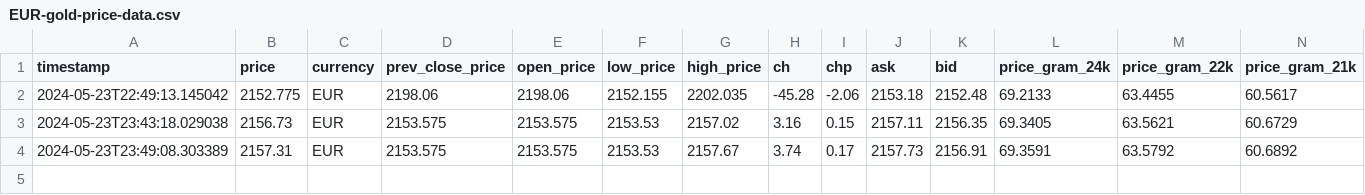
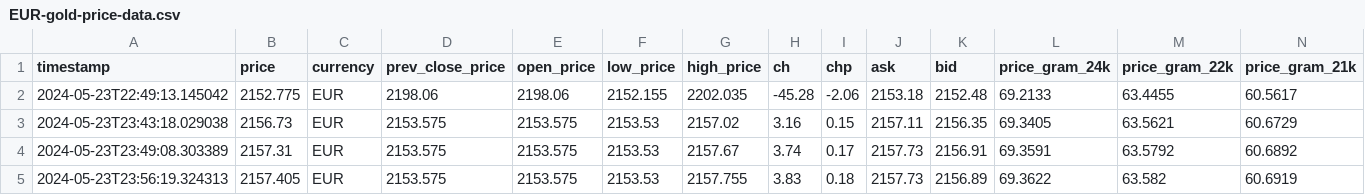
Before and after one commit to GrozdaniTanja/gold-price-prediction, a CSV file: data/raw/EUR-gold-price-data.csv, drawn as a sheet; only a part is shown; rows hold the shown columns only; the diff names each change by its address in the sheet, - before the commit and + after, or states it on an @@ line.

```diff
--- a/data/raw/EUR-gold-price-data.csv
+++ b/data/raw/EUR-gold-price-data.csv
+row 5: 2024-05-23T23:56:19.324313 | 2157.405 | EUR | 2153.575 | 2153.575 | 2153.53 | 2157.755 | 3.83 | 0.18 | 2157.73 | 2156.89 | 69.3622 | 63.582 | 60.6919
```
Also changed, not shown: data/raw/AUD-gold-price-data.csv, data/raw/CAD-gold-price-data.csv, 3 other files.
